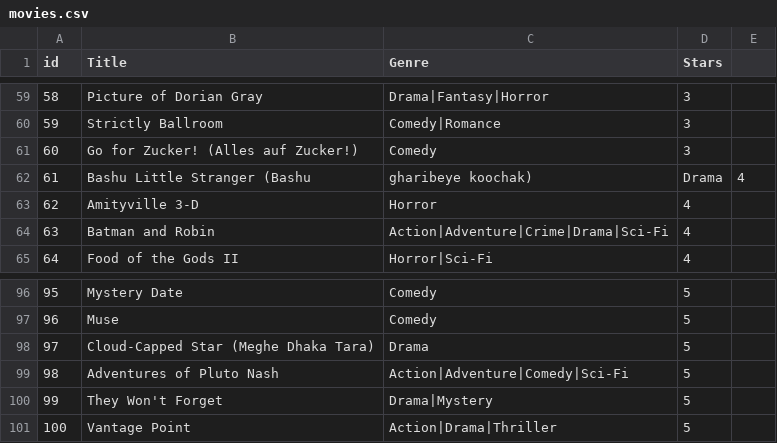
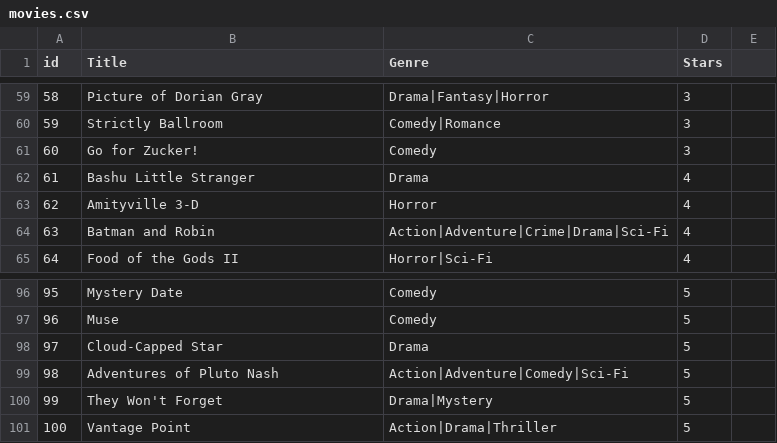
Before and after one commit to SPozder3/Final, a CSV file: movies.csv, drawn as a sheet; only a part is shown, gaps mark what is left out; the diff covers the shown part only.

Commit message:
I got rid of the () in the movie names that were not part of the title

```diff
--- a/movies.csv
+++ b/movies.csv
@@ -60,4 +60,4 @@ id,Title,Genre,Stars
 59,Strictly Ballroom,Comedy|Romance,3
-60,Go for Zucker! (Alles auf Zucker!),Comedy,3
-61,Bashu Little Stranger (Bashu, gharibeye koochak),Drama,4
+60,Go for Zucker!,Comedy,3
+61,Bashu Little Stranger,Drama,4
 62,Amityville 3-D,Horror,4
@@ -97,3 +97,3 @@ id,Title,Genre,Stars
 96,Muse,Comedy,5
-97,Cloud-Capped Star (Meghe Dhaka Tara),Drama,5
+97,Cloud-Capped Star,Drama,5
 98,Adventures of Pluto Nash,Action|Adventure|Comedy|Sci-Fi,5
```
Also changed, not shown: 19 edited cells elsewhere in this file.
